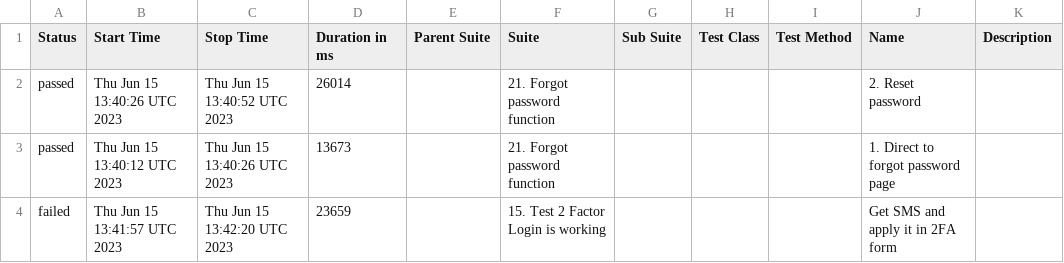
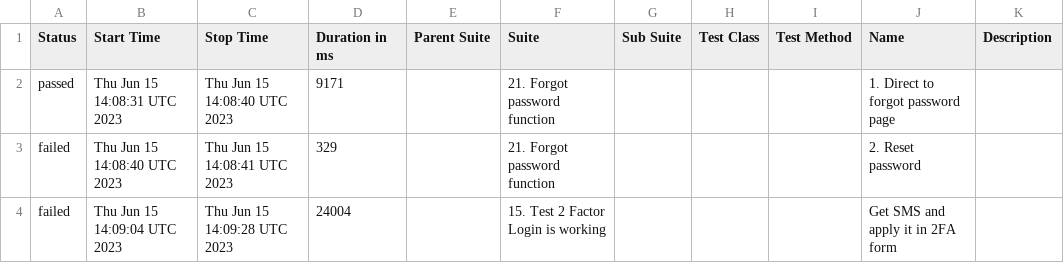
Before and after one commit to Nucleus-Reports/report_June_15, a CSV file: data/suites.csv, drawn as a sheet.

```diff
--- a/data/suites.csv
+++ b/data/suites.csv
@@ -1,4 +1,4 @@
 "Status","Start Time","Stop Time","Duration in ms","Parent Suite","Suite","Sub Suite","Test Class","Test Method","Name","Description"
-"passed","Thu Jun 15 13:40:26 UTC 2023","Thu Jun 15 13:40:52 UTC 2023","26014","","21. Forgot password function","","","","2. Reset password",""
-"passed","Thu Jun 15 13:40:12 UTC 2023","Thu Jun 15 13:40:26 UTC 2023","13673","","21. Forgot password function","","","","1. Direct to forgot password page",""
-"failed","Thu Jun 15 13:41:57 UTC 2023","Thu Jun 15 13:42:20 UTC 2023","23659","","15. Test 2 Factor Login is working","","","","Get SMS and apply it in 2FA form",""
+"passed","Thu Jun 15 14:08:31 UTC 2023","Thu Jun 15 14:08:40 UTC 2023","9171","","21. Forgot password function","","","","1. Direct to forgot password page",""
+"failed","Thu Jun 15 14:08:40 UTC 2023","Thu Jun 15 14:08:41 UTC 2023","329","","21. Forgot password function","","","","2. Reset password",""
+"failed","Thu Jun 15 14:09:04 UTC 2023","Thu Jun 15 14:09:28 UTC 2023","24004","","15. Test 2 Factor Login is working","","","","Get SMS and apply it in 2FA form",""
```
Also changed, not shown: 57 other files.
